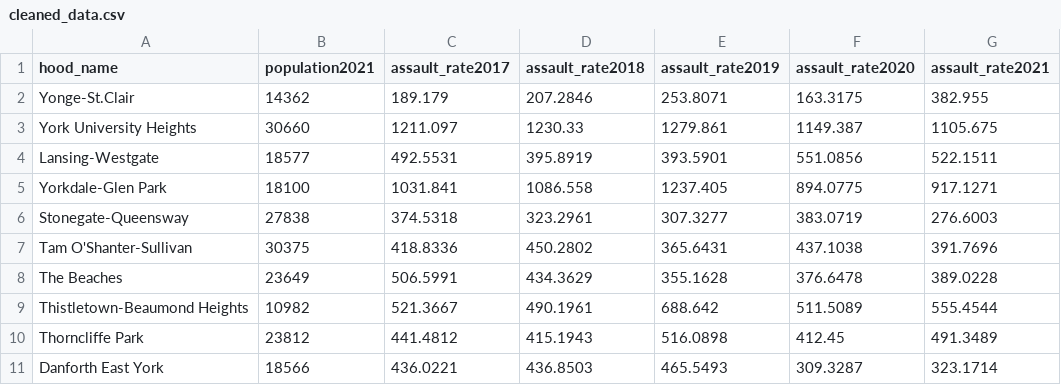
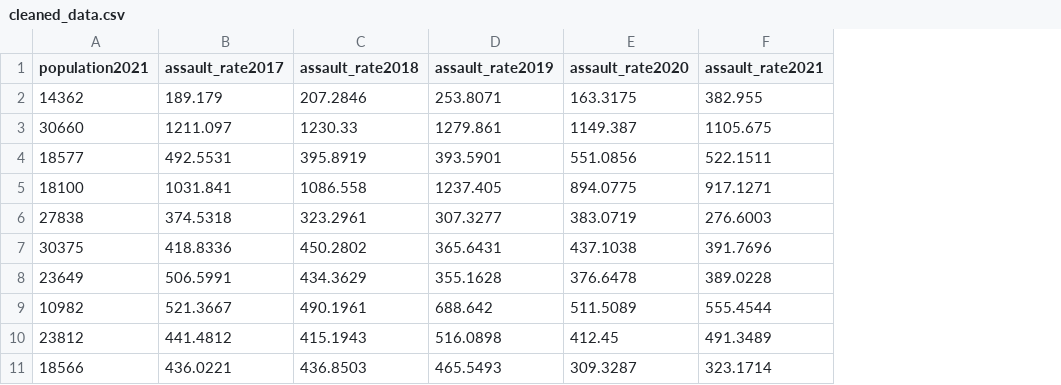
Before and after one commit to MissyZhang/Crime_Data_by_Neighbourhood, a CSV file: inputs/data/cleaned_data.csv, drawn as a sheet; only a part is shown; the diff names each change by its address in the sheet, - before the commit and + after, or states it on an @@ line.

```diff
--- a/inputs/data/cleaned_data.csv
+++ b/inputs/data/cleaned_data.csv
-column A (hood_name), rows 2-11: Yonge-St.Clair | York University Heights | Lansing-Westgate | Yorkdale-Glen Park | Stonegate-Queensway | Tam O'Shanter-Sullivan | The Beaches | Thistletown-Beaumond Heights | Thorncliffe Park | Danforth East York
```
Also changed, not shown: 5 other files.
